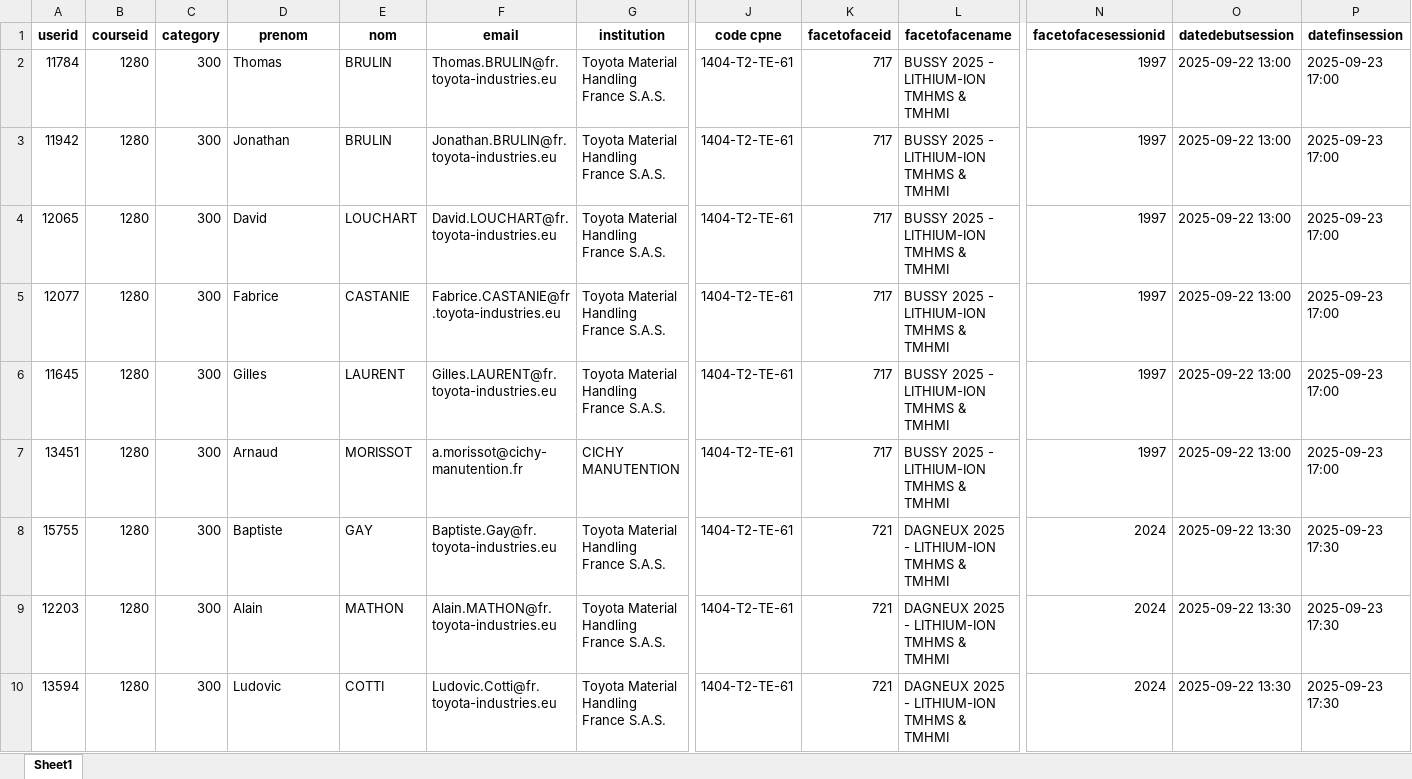
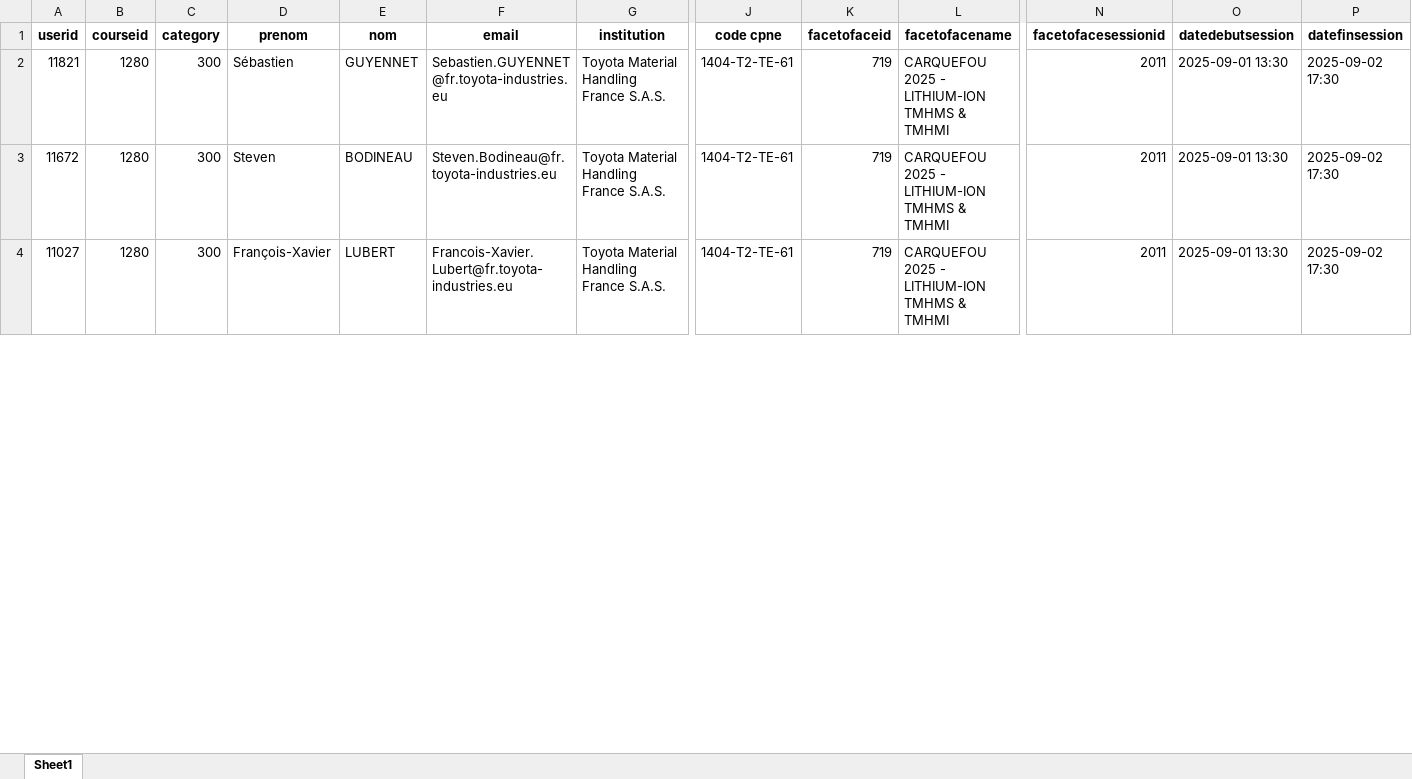
Before and after one commit to Chrysystem/Generator, an Excel workbook: Datas/Log/Log_export.xlsx, sheet Sheet1, drawn as a sheet; only a part is shown, gaps mark what is left out; values as stored, in another font and other column widths than the file's, no borders; removed rows and columns are numbered as before the commit, all else as after; rows hold the shown columns only; the diff covers the shown part only; the diff names each change by its address in the sheet, - before the commit and + after, or states it on an @@ line.

```diff
--- a/Datas/Log/Log_export.xlsx (sheet Sheet1)
+++ b/Datas/Log/Log_export.xlsx (sheet Sheet1)
-A2 (userid): 11784
+A2 (userid): 11821
-D2 (prenom): Thomas
+D2 (prenom): Sébastien
-E2 (nom): BRULIN
+E2 (nom): GUYENNET
-F2 (email): Thomas.BRULIN@fr.toyota-industries.eu
+F2 (email): Sebastien.GUYENNET@fr.toyota-industries.eu
-K2:K3 (facetofaceid): 717
+K2:K3 (facetofaceid): 719
-L2:L3 (facetofacename): BUSSY 2025 - LITHIUM-ION TMHMS & TMHMI
+L2:L3 (facetofacename): CARQUEFOU 2025 - LITHIUM-ION TMHMS & TMHMI
-N2:N3 (facetofacesessionid): 1997
+N2:N3 (facetofacesessionid): 2011
-O2:O3 (datedebutsession): 2025-09-22 13:00
+O2:O3 (datedebutsession): 2025-09-01 13:30
-P2:P3 (datefinsession): 2025-09-23 17:00
+P2:P3 (datefinsession): 2025-09-02 17:30
-A3 (userid): 11942
+A3 (userid): 11672
-D3 (prenom): Jonathan
+D3 (prenom): Steven
-E3 (nom): BRULIN
+E3 (nom): BODINEAU
-F3 (email): Jonathan.BRULIN@fr.toyota-industries.eu
+F3 (email): Steven.Bodineau@fr.toyota-industries.eu
-row 4: 12065 | 1280 | 300 | David | LOUCHART | David.LOUCHART@fr.toyota-industries.eu | Toyota Material Handling France S.A.S. | 1404-T2-TE-61 | 717 | BUSSY 2025 - LITHIUM-ION TMHMS & TMHMI | 1997 | 2025-09-22 13:00 | 2025-09-23 17:00
-row 5: 12077 | 1280 | 300 | Fabrice | CASTANIE | Fabrice.CASTANIE@fr.toyota-industries.eu | Toyota Material Handling France S.A.S. | 1404-T2-TE-61 | 717 | BUSSY 2025 - LITHIUM-ION TMHMS & TMHMI | 1997 | 2025-09-22 13:00 | 2025-09-23 17:00
-A4 (userid): 11645
+A4 (userid): 11027
-D4 (prenom): Gilles
+D4 (prenom): François-Xavier
-E4 (nom): LAURENT
+E4 (nom): LUBERT
-F4 (email): Gilles.LAURENT@fr.toyota-industries.eu
+F4 (email): Francois-Xavier.Lubert@fr.toyota-industries.eu
-K4 (facetofaceid): 717
+K4 (facetofaceid): 719
-L4 (facetofacename): BUSSY 2025 - LITHIUM-ION TMHMS & TMHMI
+L4 (facetofacename): CARQUEFOU 2025 - LITHIUM-ION TMHMS & TMHMI
-N4 (facetofacesessionid): 1997
+N4 (facetofacesessionid): 2011
-O4 (datedebutsession): 2025-09-22 13:00
+O4 (datedebutsession): 2025-09-01 13:30
-P4 (datefinsession): 2025-09-23 17:00
+P4 (datefinsession): 2025-09-02 17:30
-row 7: 13451 | 1280 | 300 | Arnaud | MORISSOT | a.morissot@cichy-manutention.fr | CICHY MANUTENTION | 1404-T2-TE-61 | 717 | BUSSY 2025 - LITHIUM-ION TMHMS & TMHMI | 1997 | 2025-09-22 13:00 | 2025-09-23 17:00
-row 8: 15755 | 1280 | 300 | Baptiste | GAY | Baptiste.Gay@fr.toyota-industries.eu | Toyota Material Handling France S.A.S. | 1404-T2-TE-61 | 721 | DAGNEUX 2025 - LITHIUM-ION TMHMS & TMHMI | 2024 | 2025-09-22 13:30 | 2025-09-23 17:30
-row 9: 12203 | 1280 | 300 | Alain | MATHON | Alain.MATHON@fr.toyota-industries.eu | Toyota Material Handling France S.A.S. | 1404-T2-TE-61 | 721 | DAGNEUX 2025 - LITHIUM-ION TMHMS & TMHMI | 2024 | 2025-09-22 13:30 | 2025-09-23 17:30
-row 10: 13594 | 1280 | 300 | Ludovic | COTTI | Ludovic.Cotti@fr.toyota-industries.eu | Toyota Material Handling France S.A.S. | 1404-T2-TE-61 | 721 | DAGNEUX 2025 - LITHIUM-ION TMHMS & TMHMI | 2024 | 2025-09-22 13:30 | 2025-09-23 17:30
```
Also changed, not shown: 2 removed rows and 10 edited cells elsewhere in this sheet, Datas/Export Inscription FaceToFace pour admin Formateur-Test.xlsx, Datas/documents/source_publipostage.xlsx, 4 other files.
